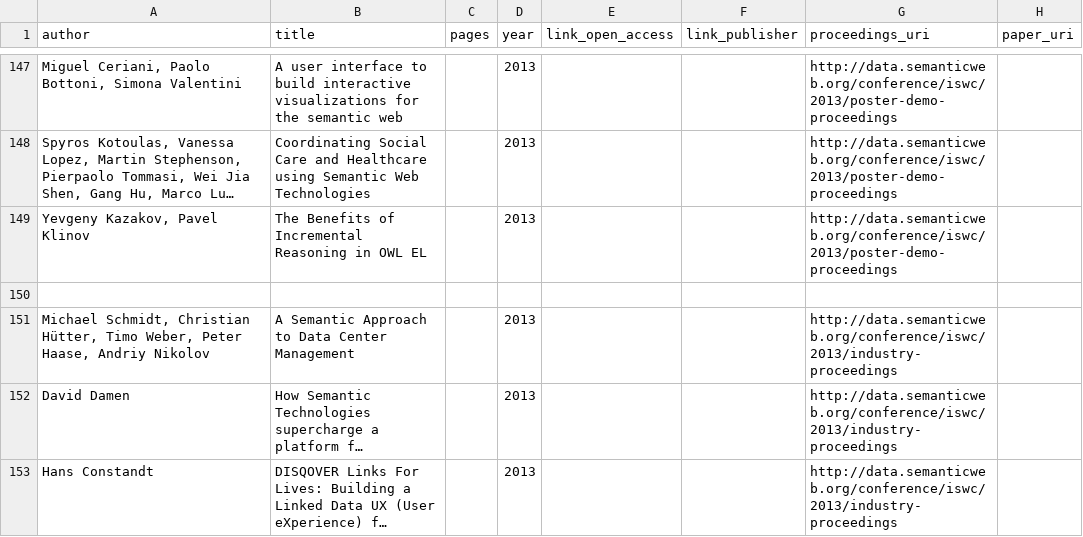
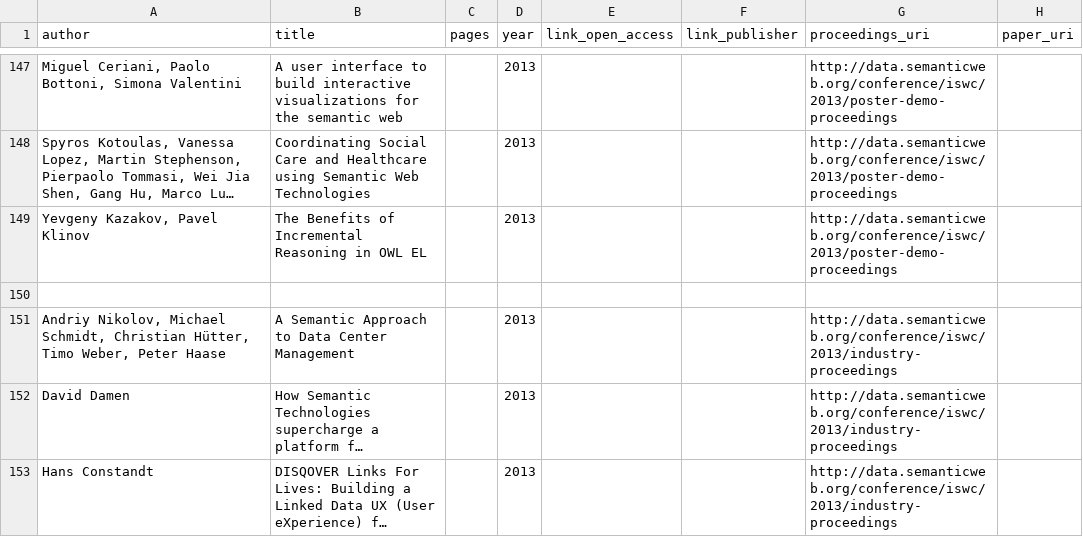
Before and after one commit to lidingpku/iswc-archive, a CSV file: data/source/iswc-2013-paper.csv, drawn as a sheet; only a part is shown, gaps mark what is left out; long unchanged cells end in …; the diff names each change by its address in the sheet, - before the commit and + after, or states it on an @@ line.

```diff
--- a/data/source/iswc-2013-paper.csv
+++ b/data/source/iswc-2013-paper.csv
-A151 (author): Michael Schmidt, Christian Hütter, Timo Weber, Peter Haase, Andriy Nikolov
+A151 (author): Andriy Nikolov, Michael Schmidt, Christian Hütter, Timo Weber, Peter Haase
```
Also changed, not shown: data/source/iswc-2013-person.csv, data/www/iswc-2013-conf-paper.csv, 23 other files.
